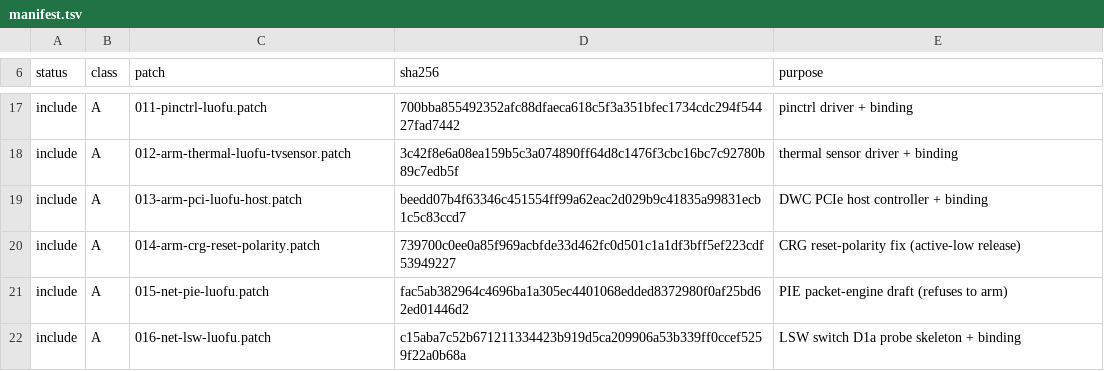
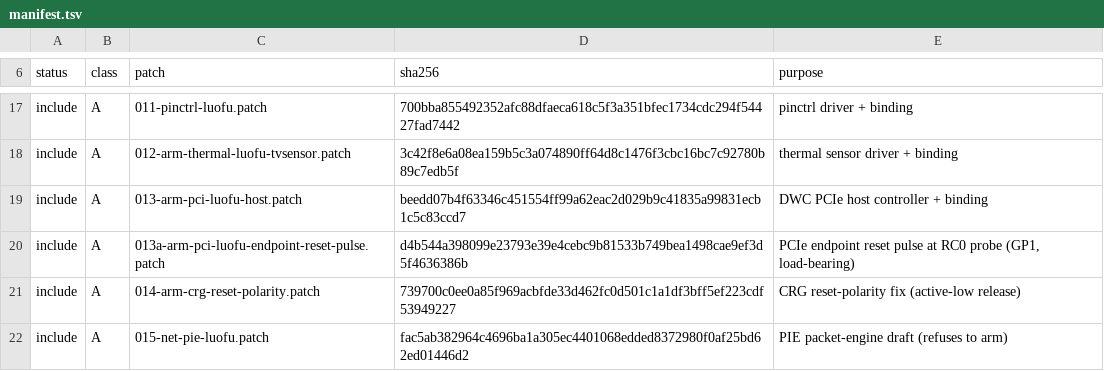
Before and after one commit to ShibbityShwab/cudy-wr3000v2-open-firmware, a TSV file: upstream/series-6.18/release-line/manifest.tsv, drawn as a sheet; only a part is shown, gaps mark what is left out; the shorter side is filled out with more unchanged rows.

Commit message:
upstream-v3: DTS-0001 v3 + L1 56 (013a) + publication fixes (task-161)
Host-only upstream platform pass (no device, no push):
- DTS-0001 regenerated from the current single-source board DTS (no
  wifi-pcie-hog; v2 sha 33956380 -> v3 sha 1fd1d10a); applies to the L1 tree,
  compiles (12,554 B, pad 12,560 B), loader hand-off + enable-method verified.
- release line L1 now includes the load-bearing 013a endpoint-reset pulse
  (55 -> 56 include / 11 exclude); check-release-line.sh PASS 56/56, 0 fuzz,
  strict git apply all 56; logs in validation/release-line-v3/.
- review form unchanged (26 patches); gen-series --check clean and
  run-validation.sh PASS (26/26, identical trees, checkpatch 0 errors/73 warn).
- submission records refreshed: 05/06 docs, submission README, MANIFEST.sha256
  (105/105), validation/sha256sums.txt (93/93).
- publication fixes: COPYING (GPL-2.0), CONTRIBUTING.md (SPDX+DCO), NOTICE
  links, 77 broken relative links fixed (section G PASS), five false positive
  credential-pattern self-tests reworded (section F tree PASS); checker
  13/10/9 -> 18/6/8 (remaining FAILs are owner-only history/licence).
- package: docs/incoming/upstream-v3/ (README/REPORT/DTS-0001-V3/
  SERIES-STATUS/PUBLICATION-CHECKLIST/EVIDENCE + artifact copy + link fixer).
- no v2 30-patch generation (needs the 013a -> DT reset-gpios fold + one
  attended boot); nothing sent.

```diff
--- a/upstream/series-6.18/release-line/manifest.tsv
+++ b/upstream/series-6.18/release-line/manifest.tsv
@@ -19,2 +19,3 @@ include	A	012-arm-thermal-luofu-tvsensor.patch	3c42f8e6a08ea159b5c3a074890ff64d8
 include	A	013-arm-pci-luofu-host.patch	beedd07b4f63346c451554ff99a62eac2d029b9c41835a99831ecb1c5c83ccd7	DWC PCIe host controller + binding
+include	A	013a-arm-pci-luofu-endpoint-reset-pulse.patch	d4b544a398099e23793e39e4cebc9b81533b749bea1498cae9ef3d5f4636386b	PCIe endpoint reset pulse at RC0 probe (GP1, load-bearing)
 include	A	014-arm-crg-reset-polarity.patch	739700c0ee0a85f969acbfde33d462fc0d501c1a1df3bff5ef223cdf53949227	CRG reset-polarity fix (active-low release)
```
Also changed, not shown: 51 other files.
